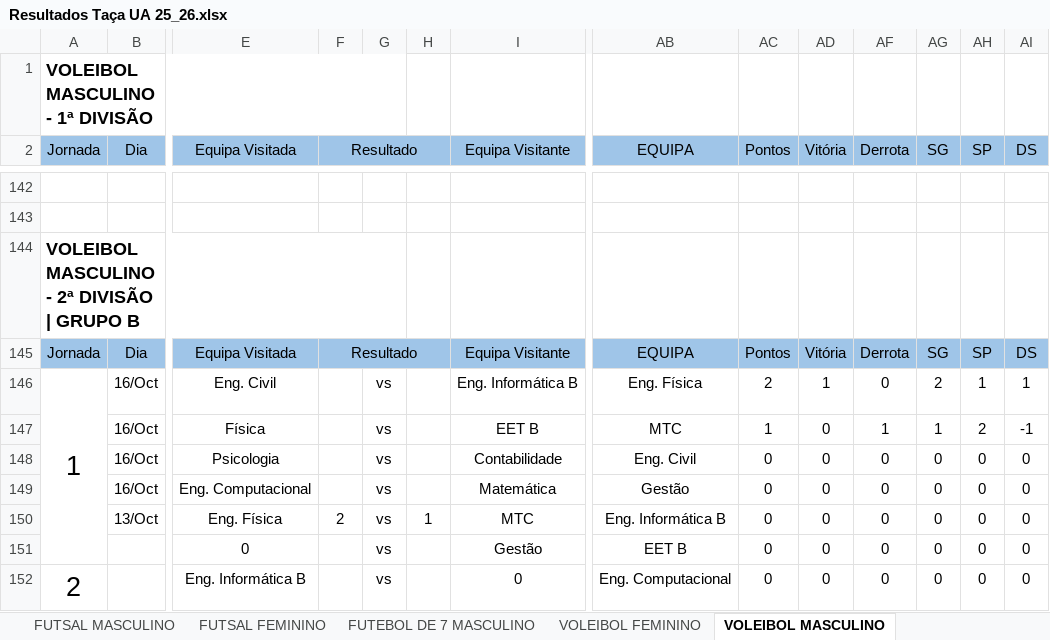
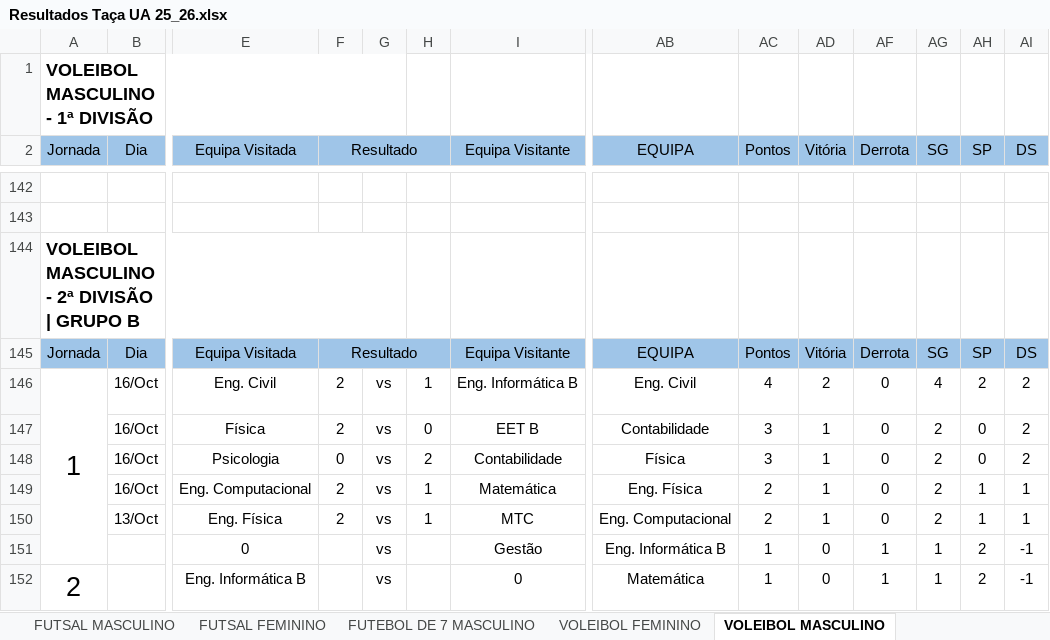
Before and after one commit to SlicF/mmr_ta-aua, an Excel workbook: Resultados Taça UA 25_26.xlsx, sheet VOLEIBOL MASCULINO, drawn as a sheet; only a part is shown, gaps mark what is left out; values as stored, in another font and other column widths than the file's, no borders; charts and pictures not drawn; removed rows and columns are numbered as before the commit, all else as after; rows hold the shown columns only; the diff covers the shown part only; the diff names each change by its address in the sheet, - before the commit and + after, or states it on an @@ line.

```diff
--- a/Resultados Taça UA 25_26.xlsx (sheet VOLEIBOL MASCULINO)
+++ b/Resultados Taça UA 25_26.xlsx (sheet VOLEIBOL MASCULINO)
-F146 (Resultado): (empty)
+F146 (Resultado): 2
-H146: (empty)
+H146: 1
-AB146 (EQUIPA): Eng. Física
+AB146 (EQUIPA): Eng. Civil
-AC146 (Pontos): 2
+AC146 (Pontos): 4
-AD146 (Vitória): 1
+AD146 (Vitória): 2
-AG146 (SG): 2
+AG146 (SG): 4
-AH146 (SP): 1
+AH146 (SP): 2
-AI146 (DS): 1
+AI146 (DS): 2
-row 147:  | 16/Oct | Física |  | vs |  | EET B | MTC | 1 | 0 | 1 | 1 | 2 | -1
+row 147:  | 16/Oct | Física | 2 | vs | 0 | EET B | Contabilidade | 3 | 1 | 0 | 2 | 0 | 2
-F148 (Resultado): (empty)
+F148 (Resultado): 0
-H148: (empty)
+H148: 2
-AB148 (EQUIPA): Eng. Civil
+AB148 (EQUIPA): Física
-AC148 (Pontos): 0
+AC148 (Pontos): 3
-AD148:AD150 (Vitória): 0
+AD148:AD150 (Vitória): 1
-AG148:AG150 (SG): 0
+AG148:AG150 (SG): 2
-AI148 (DS): 0
+AI148 (DS): 2
-F149 (Resultado): (empty)
+F149 (Resultado): 2
-H149: (empty)
+H149: 1
-AB149 (EQUIPA): Gestão
+AB149 (EQUIPA): Eng. Física
-AC149:AC150 (Pontos): 0
+AC149:AC150 (Pontos): 2
-AH149:AH150 (SP): 0
+AH149:AH150 (SP): 1
-AI149:AI150 (DS): 0
+AI149:AI150 (DS): 1
-AB150 (EQUIPA): Eng. Informática B
+AB150 (EQUIPA): Eng. Computacional
-row 151:  |  | 0 |  | vs |  | Gestão | EET B | 0 | 0 | 0 | 0 | 0 | 0
+row 151:  |  | 0 |  | vs |  | Gestão | Eng. Informática B | 1 | 0 | 1 | 1 | 2 | -1
-AB152 (EQUIPA): Eng. Computacional
+AB152 (EQUIPA): Matemática
-AC152 (Pontos): 0
+AC152 (Pontos): 1
-AF152 (Derrota): 0
+AF152 (Derrota): 1
-AG152 (SG): 0
+AG152 (SG): 1
-AH152 (SP): 0
+AH152 (SP): 2
-AI152 (DS): 0
+AI152 (DS): -1
```
Also changed, not shown: 45 edited cells elsewhere in this sheet, sheet VOLEIBOL FEMININO, hidden cells, backup_Resultados Taça UA 25_26.xlsx, 12 other files.
